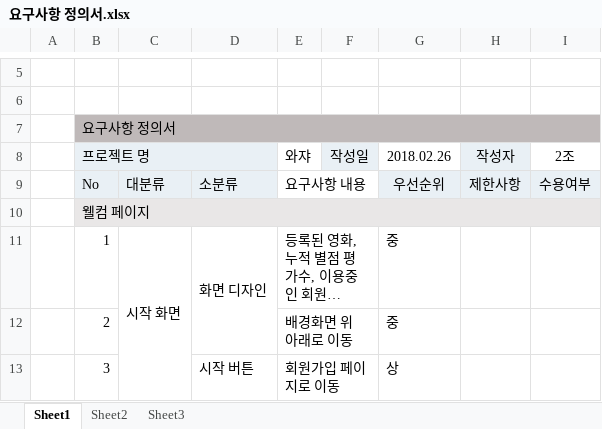
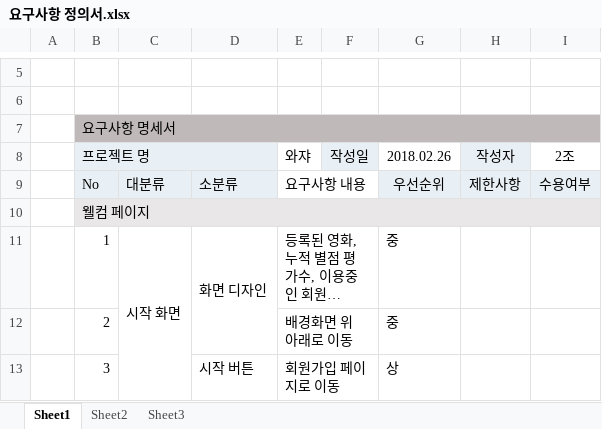
Before and after one commit to PrimSonn/Semi, an Excel workbook: 요구사항 정의서.xlsx, sheet Sheet1, drawn as a sheet; only a part is shown, gaps mark what is left out; long unchanged cells end in …; values as stored, in another font and other column widths than the file's, no borders; conditional formats not drawn; the diff names each change by its address in the sheet, - before the commit and + after, or states it on an @@ line.

```diff
--- a/요구사항 정의서.xlsx (sheet Sheet1)
+++ b/요구사항 정의서.xlsx (sheet Sheet1)
-B7 (프로젝트 명): 요구사항 정의서
+B7 (프로젝트 명): 요구사항 명세서
```
Also changed, not shown: 1 other file.
